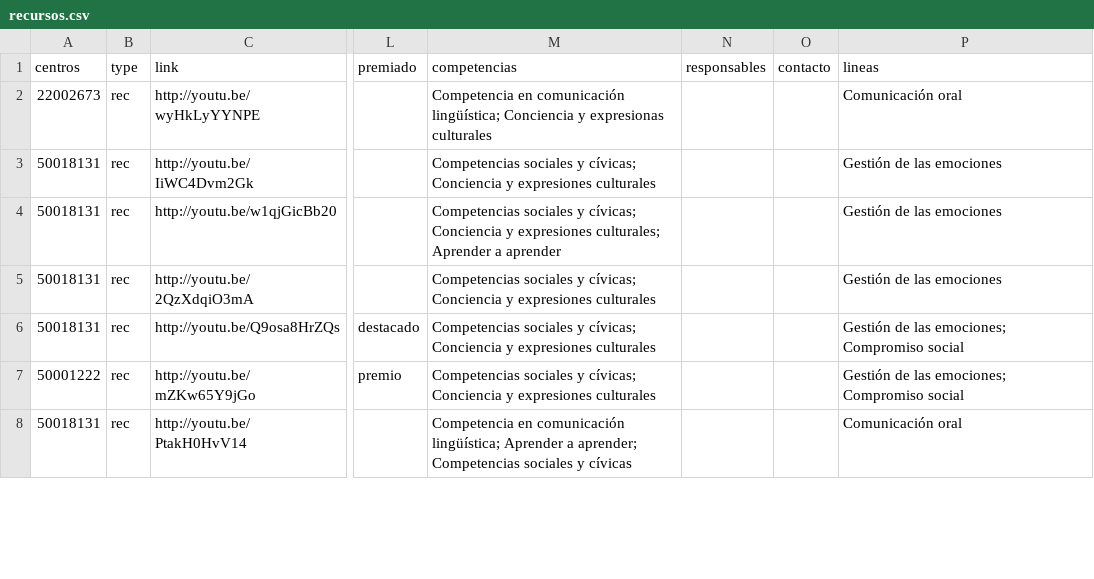
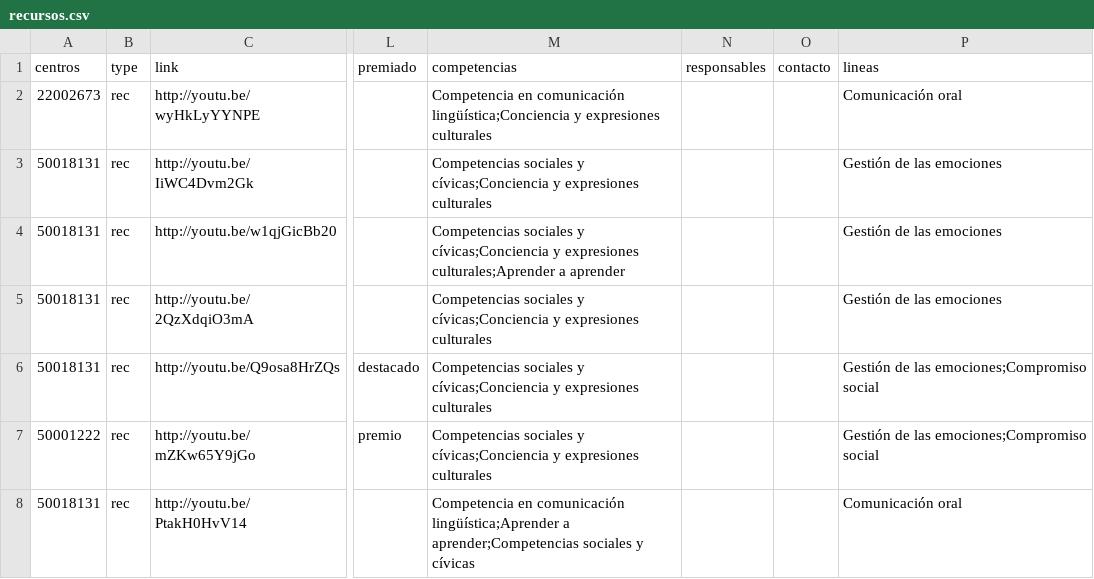
Before and after one commit to lmorillas/mapa-innovacion-aragon, a CSV file: recursos.csv, drawn as a sheet; only a part is shown, gaps mark what is left out; the diff covers the shown part only; the diff names each change by its address in the sheet, - before the commit and + after, or states it on an @@ line.

```diff
--- a/recursos.csv
+++ b/recursos.csv
-M2 (competencias): …en comunicación lingüística; Conciencia y expresionas culturales
+M2 (competencias): …en comunicación lingüística;Conciencia y expresiones culturales
-M3 (competencias): …sociales y cívicas; Conciencia y expresiones…
+M3 (competencias): …sociales y cívicas;Conciencia y expresiones…
-M4 (competencias): …sociales y cívicas; Conciencia y expresiones culturales; Aprender a aprender
+M4 (competencias): …sociales y cívicas;Conciencia y expresiones culturales;Aprender a aprender
-M5:M7 (competencias): …sociales y cívicas; Conciencia y expresiones…
+M5:M7 (competencias): …sociales y cívicas;Conciencia y expresiones…
-P6:P7 (lineas): Gestión de las emociones; Compromiso social
+P6:P7 (lineas): Gestión de las emociones;Compromiso social
-M8 (competencias): …en comunicación lingüística; Aprender a aprender; Competencias sociales y…
+M8 (competencias): …en comunicación lingüística;Aprender a aprender;Competencias sociales y…
```
Also changed, not shown: 61 edited cells elsewhere in this file, centros_con_recursos.csv.
